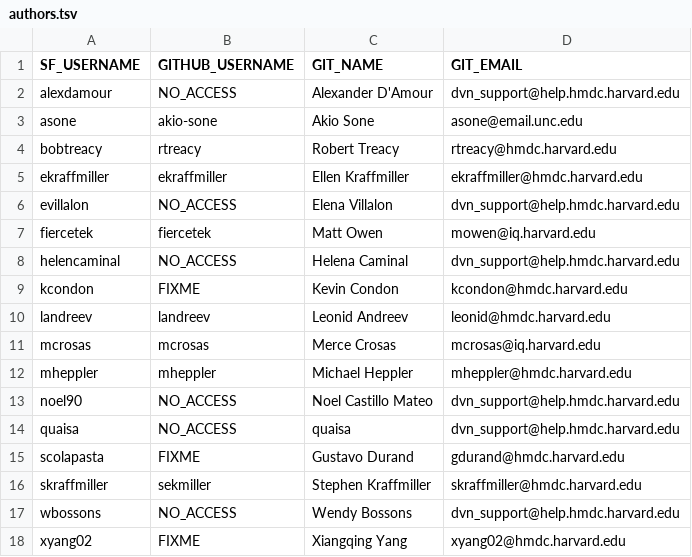
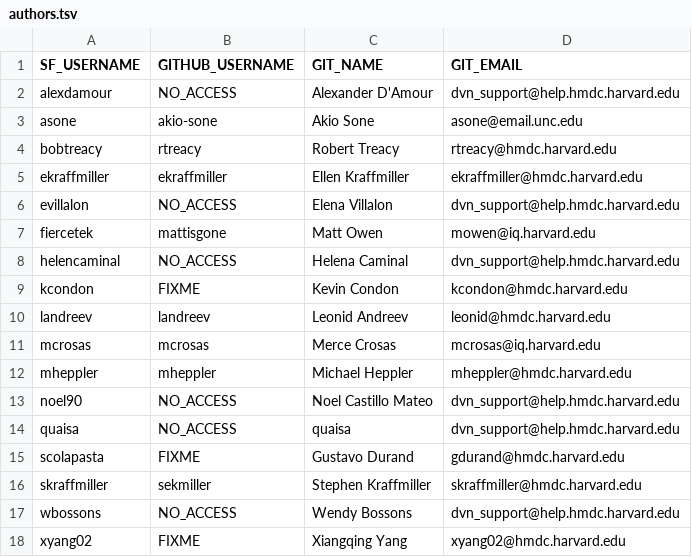
Before and after one commit to dvn/dvn-sourceforge2github, a TSV file: authors.tsv, drawn as a sheet.

Commit message:
new username on github: mattisgone

```diff
--- a/authors.tsv
+++ b/authors.tsv
@@ -6,3 +6,3 @@ ekraffmiller	ekraffmiller	Ellen Kraffmiller	ekraffmiller@hmdc.harvard.edu
 evillalon	NO_ACCESS	Elena Villalon	dvn_support@help.hmdc.harvard.edu
-fiercetek	fiercetek	Matt Owen	mowen@iq.harvard.edu
+fiercetek	mattisgone	Matt Owen	mowen@iq.harvard.edu
 helencaminal	NO_ACCESS	Helena Caminal	dvn_support@help.hmdc.harvard.edu
```
